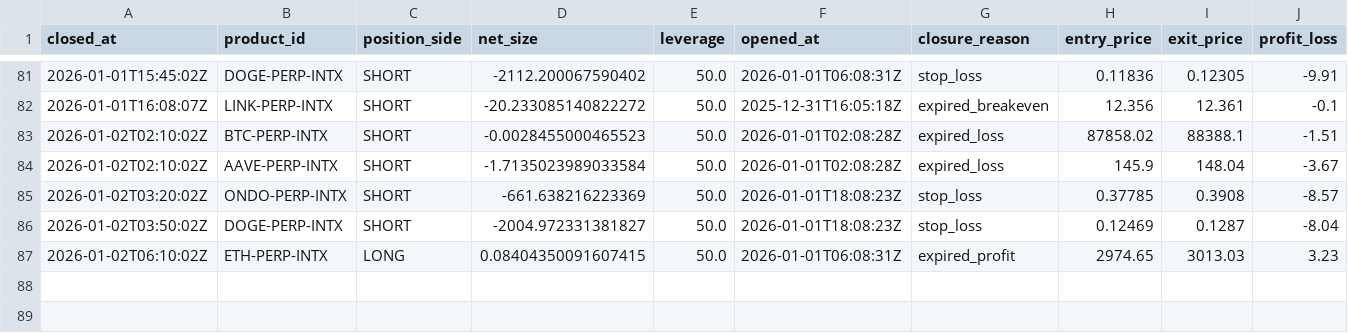
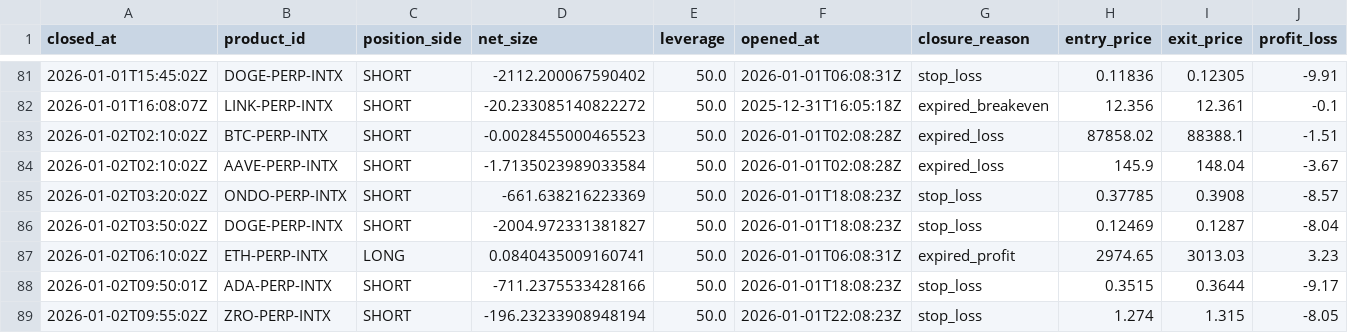
Before and after one commit to spirosrap/crypto-finance, a CSV file: trade_logs/paper_finder_closed_positions.csv, drawn as a sheet; only a part is shown, gaps mark what is left out; rows hold the shown columns only; the diff names each change by its address in the sheet, - before the commit and + after, or states it on an @@ line.

```diff
--- a/trade_logs/paper_finder_closed_positions.csv
+++ b/trade_logs/paper_finder_closed_positions.csv
-D87 (net_size): 0.08404350091607415
+D87 (net_size): 0.0840435009160741
+row 88: 2026-01-02T09:50:01Z | ADA-PERP-INTX | SHORT | -711.2375533428166 | 50.0 | 2026-01-01T18:08:23Z | stop_loss | 0.3515 | 0.3644 | -9.17
+row 89: 2026-01-02T09:55:02Z | ZRO-PERP-INTX | SHORT | -196.23233908948194 | 50.0 | 2026-01-01T22:08:23Z | stop_loss | 1.274 | 1.315 | -8.05
```
Also changed, not shown: trade_logs/paper_finder_open_positions.csv, 4 other files.
